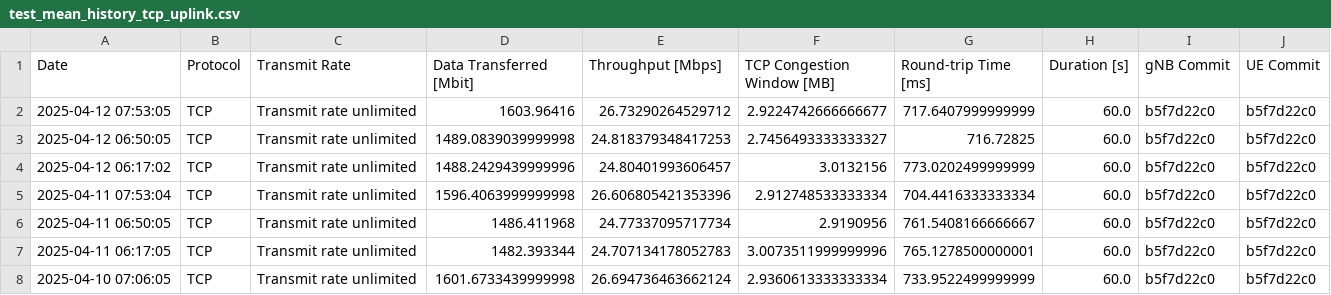
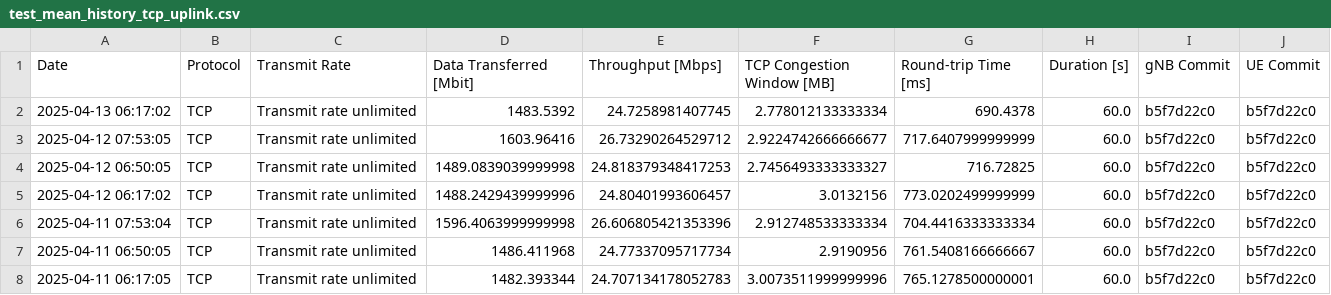
Before and after one commit to open-5g/openrangym, a CSV file: assets/test-history/test_mean_history_tcp_uplink.csv, drawn as a sheet; only a part is shown; the shorter side is filled out with more unchanged rows.

```diff
--- a/assets/test-history/test_mean_history_tcp_uplink.csv
+++ b/assets/test-history/test_mean_history_tcp_uplink.csv
@@ -1,2 +1,3 @@
 Date,Protocol,Transmit Rate,Data Transferred [Mbit],Throughput [Mbps],TCP Congestion Window [MB],Round-trip Time [ms],Duration [s],gNB Commit,UE Commit
+2025-04-13 06:17:02,TCP,Transmit rate unlimited,1483.5392,24.7258981407745,2.778012133333334,690.4378,60.0,b5f7d22c0,b5f7d22c0
 2025-04-12 07:53:05,TCP,Transmit rate unlimited,1603.96416,26.73290264529712,2.9224742666666677,717.6407999999999,60.0,b5f7d22c0,b5f7d22c0
```
Also changed, not shown: assets/test-history/test_mean_history_tcp_downlink.csv, 1 other file.
